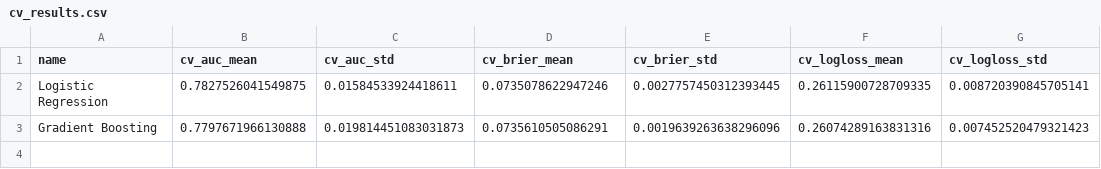
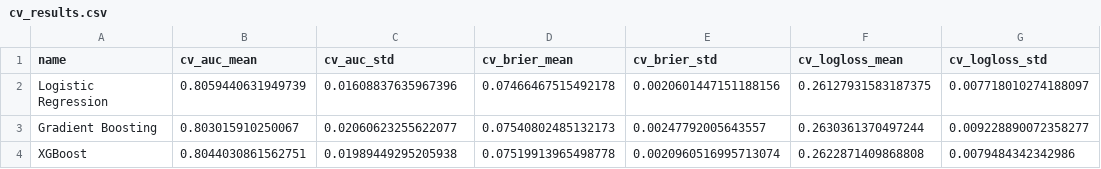
Before and after one commit to emanuele-clc/expected-goals-xg-model, a CSV file: data/cv_results.csv, drawn as a sheet.

```diff
--- a/data/cv_results.csv
+++ b/data/cv_results.csv
@@ -1,3 +1,4 @@
 name,cv_auc_mean,cv_auc_std,cv_brier_mean,cv_brier_std,cv_logloss_mean,cv_logloss_std
-Logistic Regression,0.7827526041549875,0.01584533924418611,0.0735078622947246,0.0027757450312393445,0.26115900728709335,0.008720390845705141
-Gradient Boosting,0.7797671966130888,0.019814451083031873,0.0735610505086291,0.0019639263638296096,0.26074289163831316,0.007452520479321423
+Logistic Regression,0.8059440631949739,0.01608837635967396,0.07466467515492178,0.0020601447151188156,0.26127931583187375,0.007718010274188097
+Gradient Boosting,0.803015910250067,0.02060623255622077,0.07540802485132173,0.00247792005643557,0.2630361370497244,0.009228890072358277
+XGBoost,0.8044030861562751,0.01989449295205938,0.07519913965498778,0.0020960516995713074,0.2622871409868808,0.0079484342342986
```
Also changed, not shown: data/bootstrap_ci.csv, data/model_comparison.csv, 46 other files.
